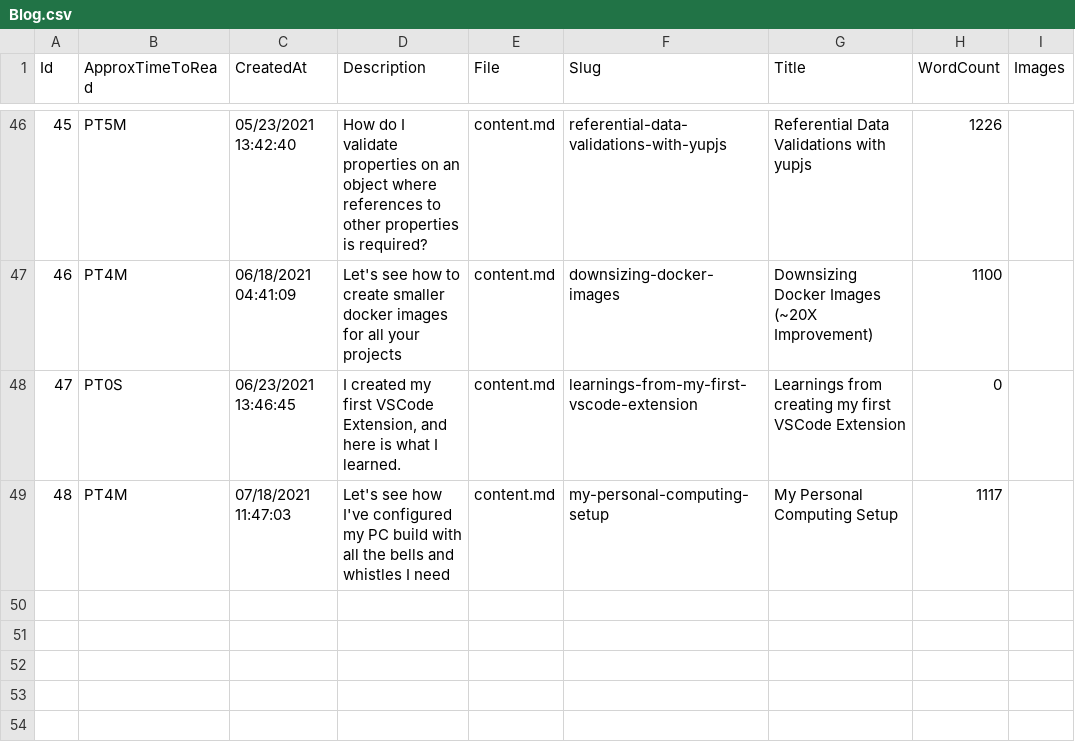
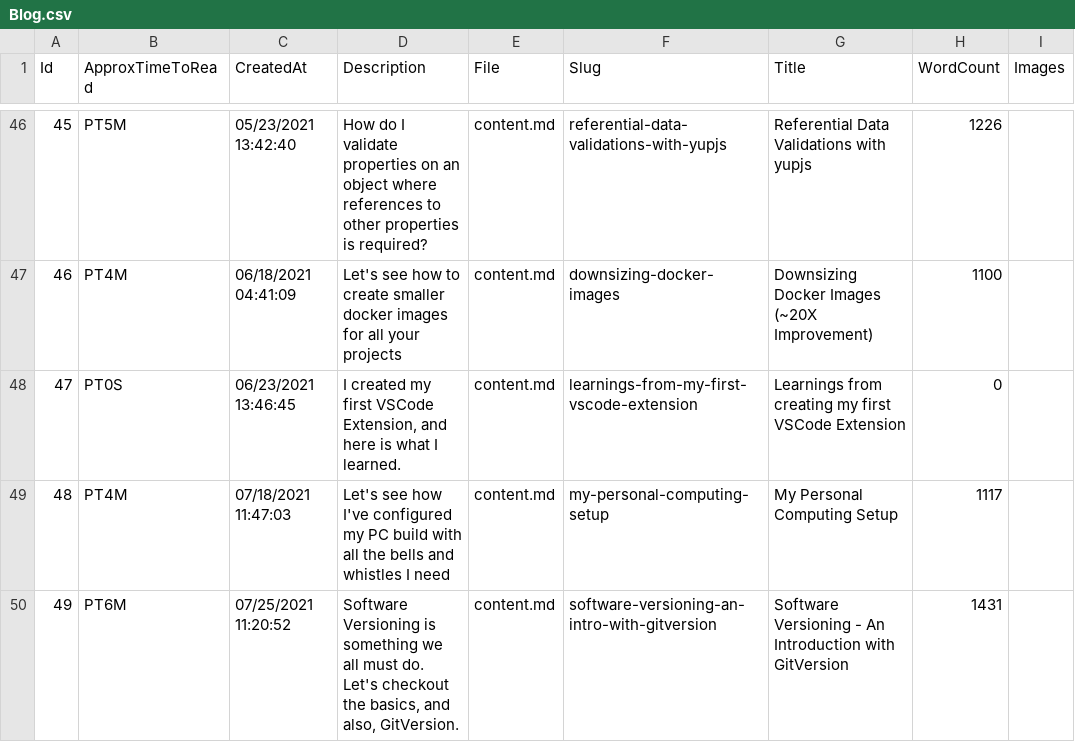
Before and after one commit to mrsauravsahu/DEPRECATED-mrsauravsahu.github.io, a CSV file: store/Blog.csv, drawn as a sheet; only a part is shown, gaps mark what is left out.

Commit message:
Site: Blog 49 - Software Versioning - an Intro with GitVersion (#155)
* add new blog

* setup static site data before building app

```diff
--- a/store/Blog.csv
+++ b/store/Blog.csv
@@ -49 +49,2 @@ Id,ApproxTimeToRead,CreatedAt,Description,File,Slug,Title,WordCount,Images
 48,PT4M,07/18/2021 11:47:03,Let's see how I've configured my PC build with all the bells and whistles I need,content.md,my-personal-computing-setup,My Personal Computing Setup,1117,
+49,PT6M,07/25/2021 11:20:52,"Software Versioning is something we all must do. Let's checkout the basics, and also, GitVersion.",content.md,software-versioning-an-intro-with-gitversion,Software Versioning - An Introduction with GitVersion,1431,
```
Also changed, not shown: 5 other files.
